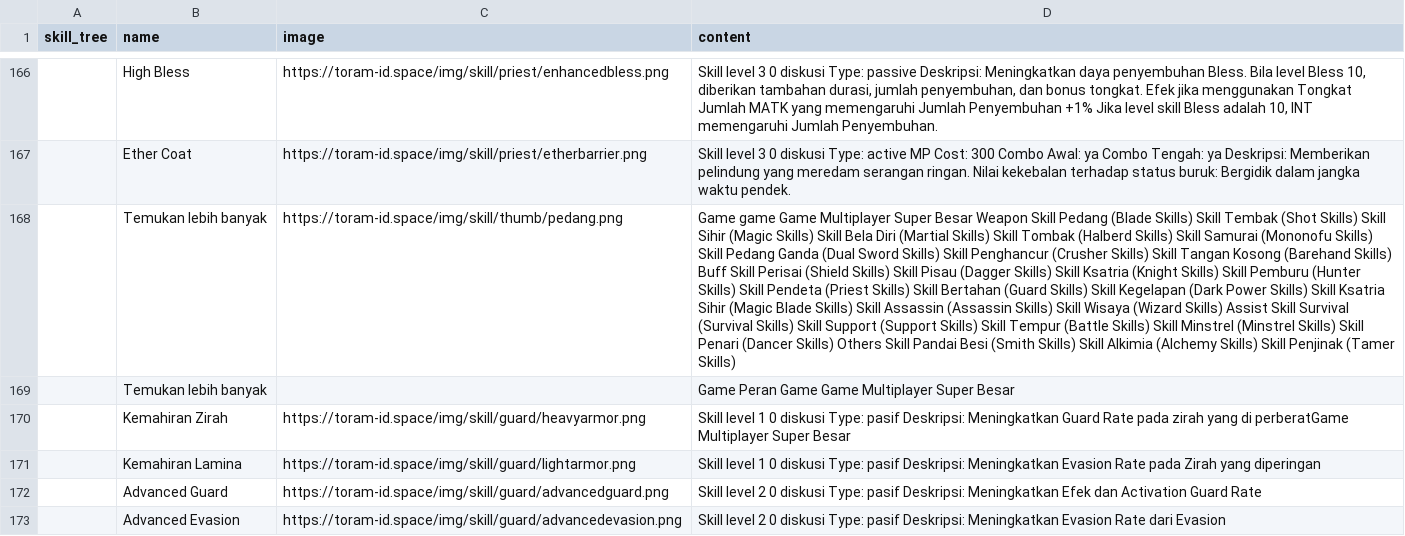
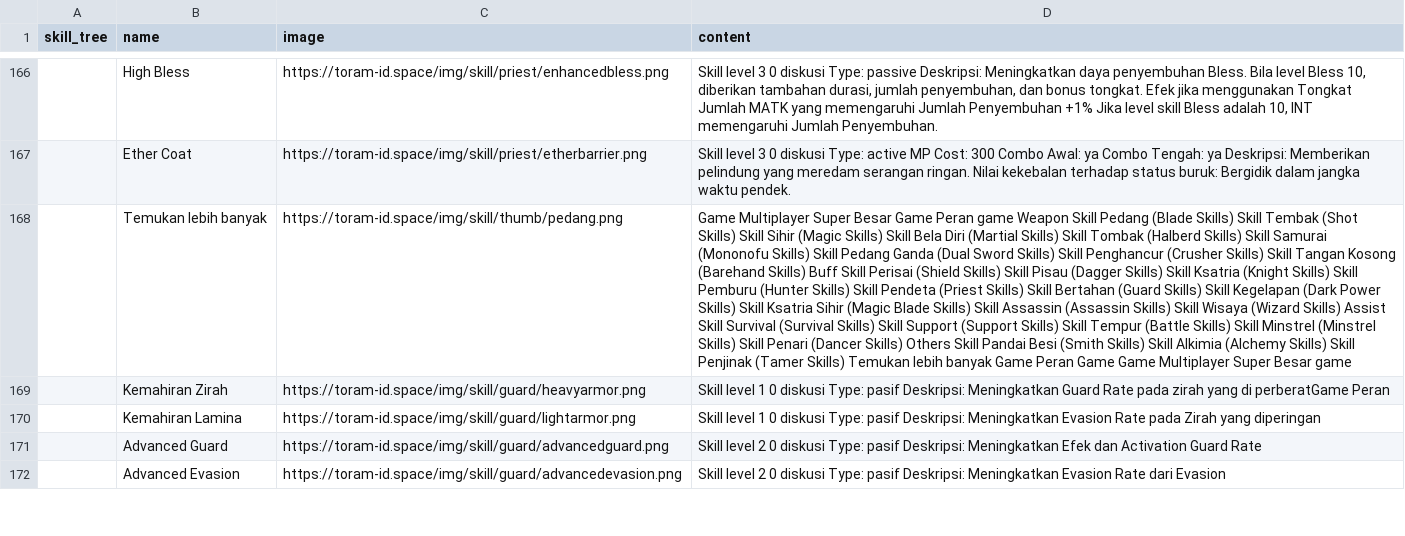
Before and after one commit to dimasyoga42/dataset, a CSV file: skills.csv, drawn as a sheet; only a part is shown, gaps mark what is left out; removed rows and columns are numbered as before the commit, all else as after; the diff covers the shown part only; the diff names each change by its address in the sheet, - before the commit and + after, or states it on an @@ line.

```diff
--- a/skills.csv
+++ b/skills.csv
-D168 (content): Game game Game Multiplayer Super Besar Weapon Skill Pedang (Blade Skills) Skill Tembak (Shot Skills) Skill Sihir (Magic Skills) Skill Bela Diri (Martial Skills) Skill Tombak (Halberd Skills) Skill Samurai (Mononofu Skills) Skill Pedang Ganda (Dual Sword Skills) Skill Penghancur (Crusher Skills) Skill Tangan Kosong (Barehand Skills) Buff Skill Perisai (Shield Skills) Skill Pisau (Dagger Skills) Skill Ksatria (Knight Skills) Skill Pemburu (Hunter Skills) Skill Pendeta (Priest Skills) Skill Bertahan (Guard Skills) Skill Kegelapan (Dark Power Skills) Skill Ksatria Sihir (Magic Blade Skills) Skill Assassin (Assassin Skills) Skill Wisaya (Wizard Skills) Assist Skill Survival (Survival Skills) Skill Support (Support Skills) Skill Tempur (Battle Skills) Skill Minstrel (Minstrel Skills) Skill Penari (Dancer Skills) Others Skill Pandai Besi (Smith Skills) Skill Alkimia (Alchemy Skills) Skill Penjinak (Tamer Skills)
+D168 (content): Game Multiplayer Super Besar Game Peran game Weapon Skill Pedang (Blade Skills) Skill Tembak (Shot Skills) Skill Sihir (Magic Skills) Skill Bela Diri (Martial Skills) Skill Tombak (Halberd Skills) Skill Samurai (Mononofu Skills) Skill Pedang Ganda (Dual Sword Skills) Skill Penghancur (Crusher Skills) Skill Tangan Kosong (Barehand Skills) Buff Skill Perisai (Shield Skills) Skill Pisau (Dagger Skills) Skill Ksatria (Knight Skills) Skill Pemburu (Hunter Skills) Skill Pendeta (Priest Skills) Skill Bertahan (Guard Skills) Skill Kegelapan (Dark Power Skills) Skill Ksatria Sihir (Magic Blade Skills) Skill Assassin (Assassin Skills) Skill Wisaya (Wizard Skills) Assist Skill Survival (Survival Skills) Skill Support (Support Skills) Skill Tempur (Battle Skills) Skill Minstrel (Minstrel Skills) Skill Penari (Dancer Skills) Others Skill Pandai Besi (Smith Skills) Skill Alkimia (Alchemy Skills) Skill Penjinak (Tamer Skills) Temukan lebih banyak Game Peran Game Game Multiplayer Super Besar game
-row 169:  | Temukan lebih banyak |  | Game Peran Game Game Multiplayer Super Besar
-D169 (content): …di perberatGame Multiplayer Super Besar
+D169 (content): …di perberatGame Peran
```
Also changed, not shown: 6 added rows, 5 removed rows, 1 moved row and 56 edited cells elsewhere in this file, 1 other file.
